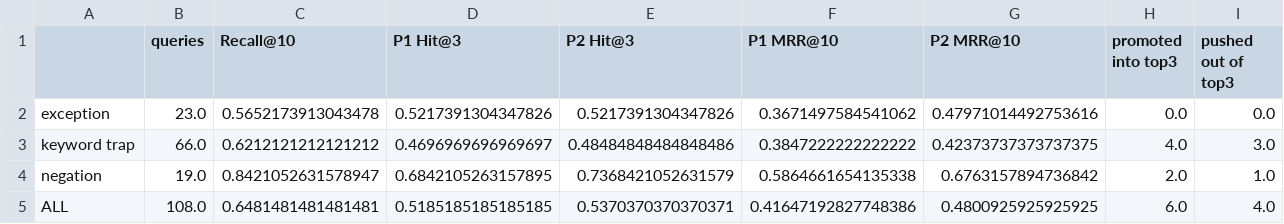
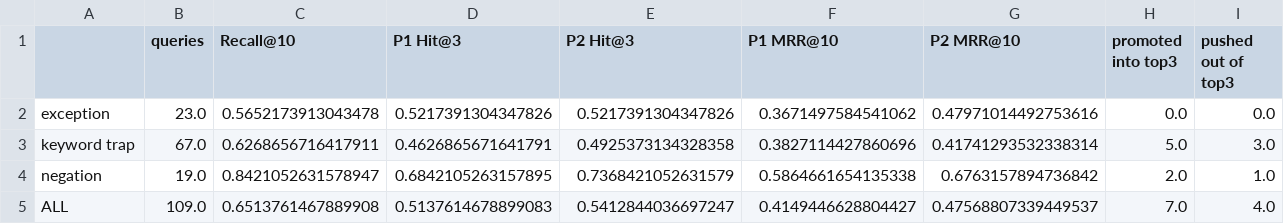
Before and after one commit to Sourav-Nath-01/RAG-Assignment-Baseline-vs.-Re-Ranking, a CSV file: results/candidate_pool_summary.csv, drawn as a sheet.

```diff
--- a/results/candidate_pool_summary.csv
+++ b/results/candidate_pool_summary.csv
@@ -2,4 +2,4 @@
 exception,23.0,0.5652173913043478,0.5217391304347826,0.5217391304347826,0.3671497584541062,0.47971014492753616,0.0,0.0
-keyword trap,66.0,0.6212121212121212,0.4696969696969697,0.48484848484848486,0.3847222222222222,0.42373737373737375,4.0,3.0
+keyword trap,67.0,0.6268656716417911,0.4626865671641791,0.4925373134328358,0.3827114427860696,0.41741293532338314,5.0,3.0
 negation,19.0,0.8421052631578947,0.6842105263157895,0.7368421052631579,0.5864661654135338,0.6763157894736842,2.0,1.0
-ALL,108.0,0.6481481481481481,0.5185185185185185,0.5370370370370371,0.41647192827748386,0.4800925925925925,6.0,4.0
+ALL,109.0,0.6513761467889908,0.5137614678899083,0.5412844036697247,0.4149446628804427,0.47568807339449537,7.0,4.0
```
Also changed, not shown: results/candidate_pool_ranks.csv, results/failure_summary.csv, 6 other files.
